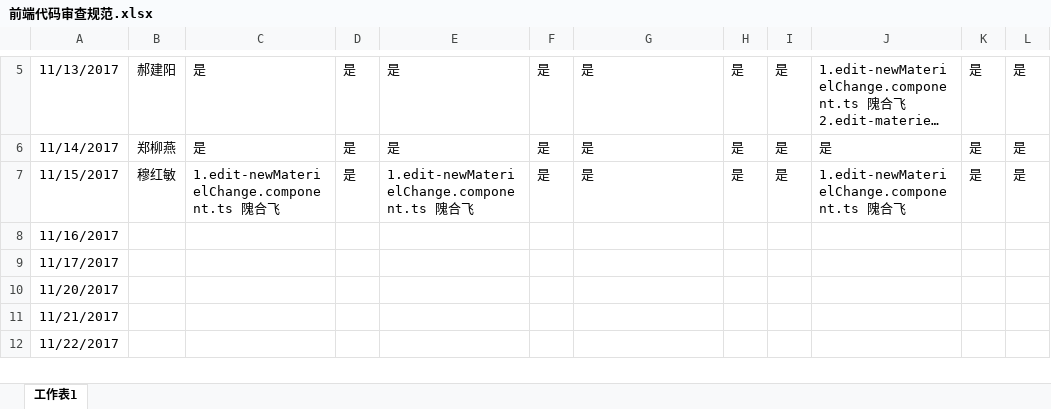
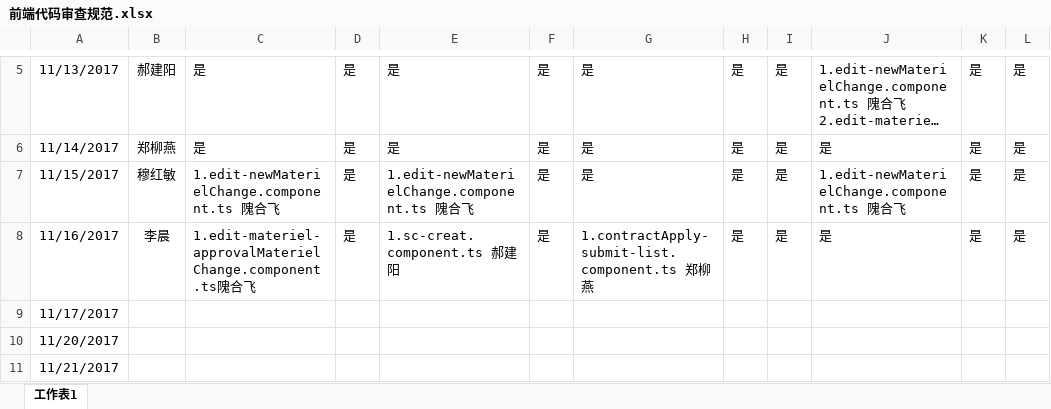
Before and after one commit to shaidian/webcast-iq, an Excel workbook: 前端代码审查规范.xlsx, sheet 工作表1, drawn as a sheet; only a part is shown, gaps mark what is left out; the shorter side is filled out with more unchanged rows; long unchanged cells end in …; values as stored, in another font and other column widths than the file's, no borders; the diff names each change by its address in the sheet, - before the commit and + after, or states it on an @@ line.

Commit message:
lichen

```diff
--- a/前端代码审查规范.xlsx (sheet 工作表1)
+++ b/前端代码审查规范.xlsx (sheet 工作表1)
-B8: (empty)
+B8: 李晨
-C8: (empty)
+C8: 1.edit-materiel-approvalMaterielChange.component.ts隗合飞
-D8: (empty)
+D8: 是
-E8: (empty)
+E8: 1.sc-creat.component.ts 郝建阳
-F8: (empty)
+F8: 是
-G8: (empty)
+G8: 1.contractApply-submit-list.component.ts 郑柳燕
-H8: (empty)
+H8: 是
-I8: (empty)
+I8: 是
-J8: (empty)
+J8: 是
-K8: (empty)
+K8: 是
-L8: (empty)
+L8: 是
```
